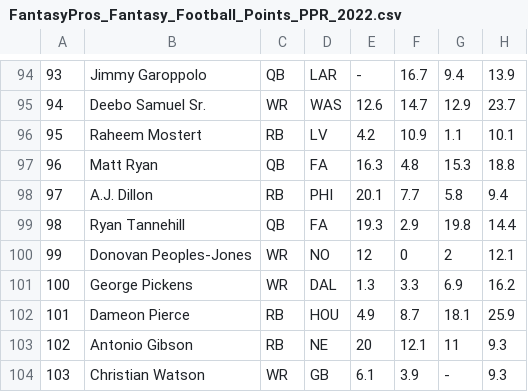
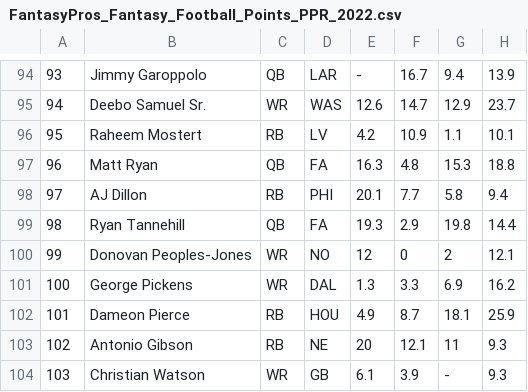
Before and after one commit to alexk2206/Data_Driven_Fantasy_Football, a CSV file: Weekly_Data/FantasyPros_Fantasy_Football_Points_PPR_2022.csv, drawn as a sheet; only a part is shown, gaps mark what is left out; the diff names each change by its address in the sheet, - before the commit and + after, or states it on an @@ line.

Commit message:
Update FantasyPros_Fantasy_Football_Points_PPR_2022.csv

```diff
--- a/Weekly_Data/FantasyPros_Fantasy_Football_Points_PPR_2022.csv
+++ b/Weekly_Data/FantasyPros_Fantasy_Football_Points_PPR_2022.csv
-B98: A.J. Dillon
+B98: AJ Dillon
```
